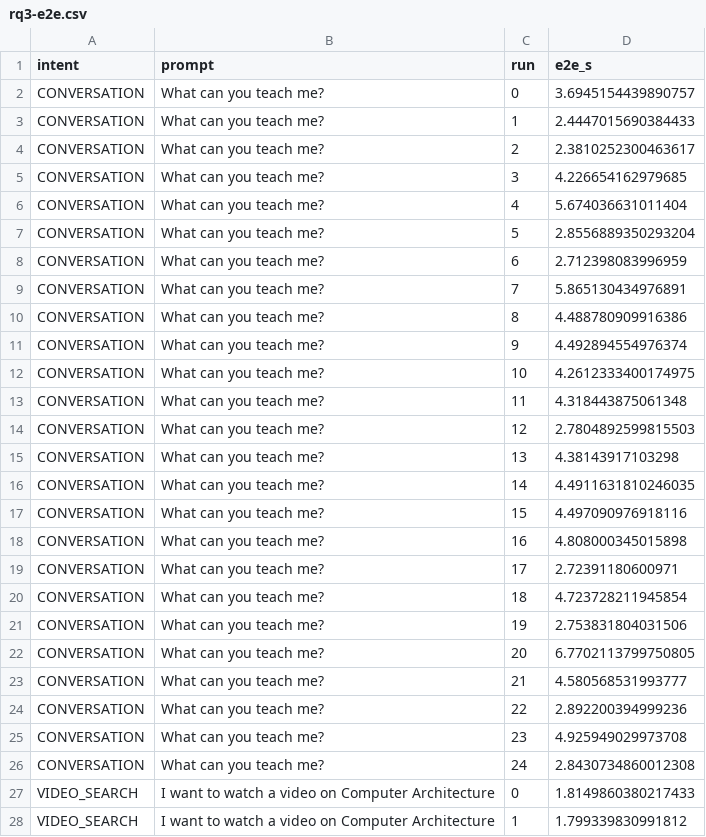
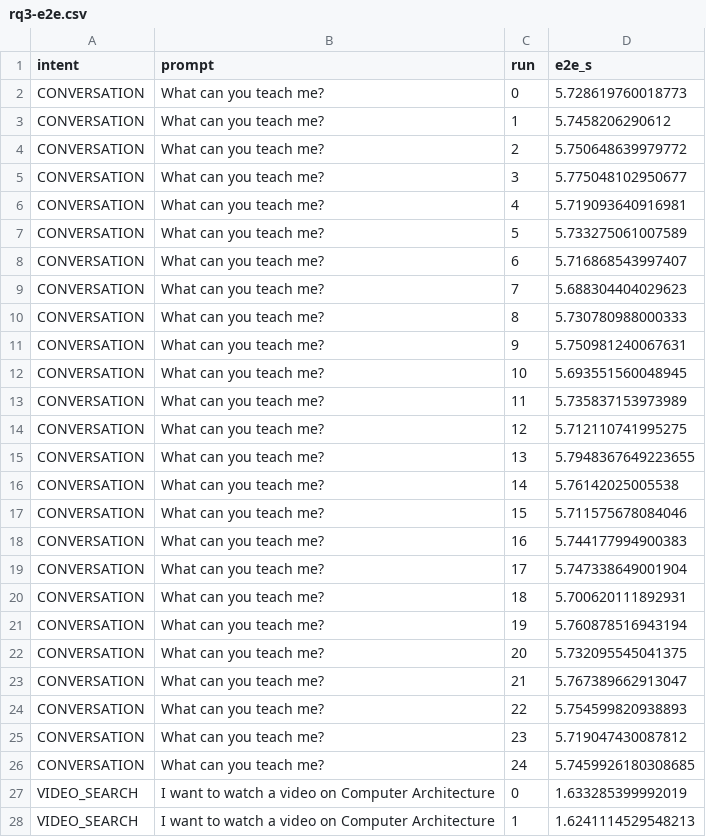
Before and after one commit to DevelSSN/ai-lms, a CSV file: evaluation/rq3-e2e.csv, drawn as a sheet; only a part is shown; the diff covers the shown part only.

```diff
--- a/evaluation/rq3-e2e.csv
+++ b/evaluation/rq3-e2e.csv
@@ -1,28 +1,28 @@
 intent,prompt,run,e2e_s
-CONVERSATION,What can you teach me?,0,3.6945154439890757
-CONVERSATION,What can you teach me?,1,2.4447015690384433
-CONVERSATION,What can you teach me?,2,2.3810252300463617
-CONVERSATION,What can you teach me?,3,4.226654162979685
-CONVERSATION,What can you teach me?,4,5.674036631011404
-CONVERSATION,What can you teach me?,5,2.8556889350293204
-CONVERSATION,What can you teach me?,6,2.712398083996959
-CONVERSATION,What can you teach me?,7,5.865130434976891
-CONVERSATION,What can you teach me?,8,4.488780909916386
-CONVERSATION,What can you teach me?,9,4.492894554976374
-CONVERSATION,What can you teach me?,10,4.2612333400174975
-CONVERSATION,What can you teach me?,11,4.318443875061348
-CONVERSATION,What can you teach me?,12,2.7804892599815503
-CONVERSATION,What can you teach me?,13,4.38143917103298
-CONVERSATION,What can you teach me?,14,4.4911631810246035
-CONVERSATION,What can you teach me?,15,4.497090976918116
-CONVERSATION,What can you teach me?,16,4.808000345015898
-CONVERSATION,What can you teach me?,17,2.72391180600971
-CONVERSATION,What can you teach me?,18,4.723728211945854
-CONVERSATION,What can you teach me?,19,2.753831804031506
-CONVERSATION,What can you teach me?,20,6.7702113799750805
-CONVERSATION,What can you teach me?,21,4.580568531993777
-CONVERSATION,What can you teach me?,22,2.892200394999236
-CONVERSATION,What can you teach me?,23,4.925949029973708
-CONVERSATION,What can you teach me?,24,2.8430734860012308
-VIDEO_SEARCH,I want to watch a video on Computer Architecture,0,1.8149860380217433
-VIDEO_SEARCH,I want to watch a video on Computer Architecture,1,1.799339830991812
+CONVERSATION,What can you teach me?,0,5.728619760018773
+CONVERSATION,What can you teach me?,1,5.7458206290612
+CONVERSATION,What can you teach me?,2,5.750648639979772
+CONVERSATION,What can you teach me?,3,5.775048102950677
+CONVERSATION,What can you teach me?,4,5.719093640916981
+CONVERSATION,What can you teach me?,5,5.733275061007589
+CONVERSATION,What can you teach me?,6,5.716868543997407
+CONVERSATION,What can you teach me?,7,5.688304404029623
+CONVERSATION,What can you teach me?,8,5.730780988000333
+CONVERSATION,What can you teach me?,9,5.750981240067631
+CONVERSATION,What can you teach me?,10,5.693551560048945
+CONVERSATION,What can you teach me?,11,5.735837153973989
+CONVERSATION,What can you teach me?,12,5.712110741995275
+CONVERSATION,What can you teach me?,13,5.7948367649223655
+CONVERSATION,What can you teach me?,14,5.76142025005538
+CONVERSATION,What can you teach me?,15,5.711575678084046
+CONVERSATION,What can you teach me?,16,5.744177994900383
+CONVERSATION,What can you teach me?,17,5.747338649001904
+CONVERSATION,What can you teach me?,18,5.700620111892931
+CONVERSATION,What can you teach me?,19,5.760878516943194
+CONVERSATION,What can you teach me?,20,5.732095545041375
+CONVERSATION,What can you teach me?,21,5.767389662913047
+CONVERSATION,What can you teach me?,22,5.754599820938893
+CONVERSATION,What can you teach me?,23,5.719047430087812
+CONVERSATION,What can you teach me?,24,5.7459926180308685
+VIDEO_SEARCH,I want to watch a video on Computer Architecture,0,1.633285399992019
+VIDEO_SEARCH,I want to watch a video on Computer Architecture,1,1.6241114529548213
```
Also changed, not shown: 98 edited cells elsewhere in this file, evaluation/rq3-throughput-c1.csv, evaluation/rq3-throughput-c2.csv, 9 other files.
